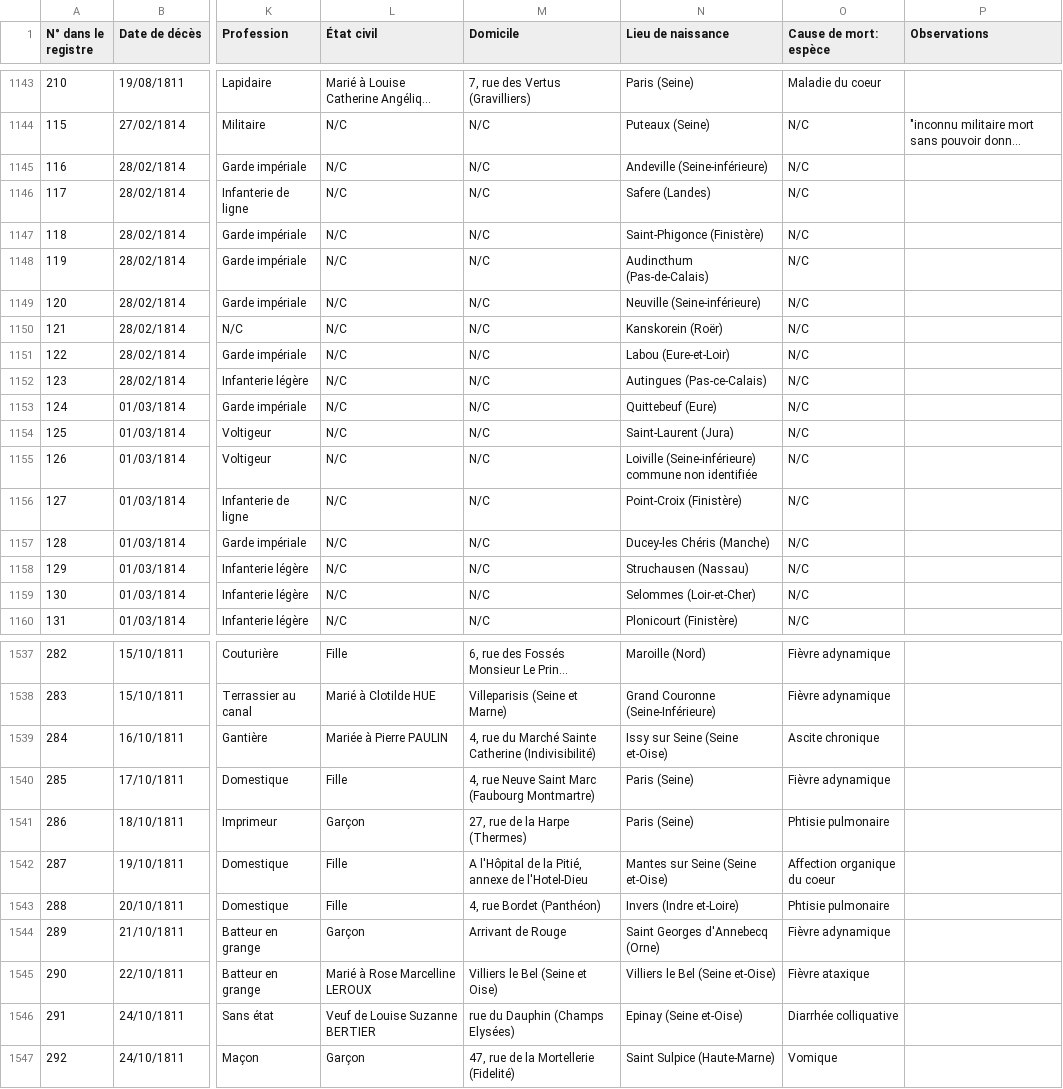
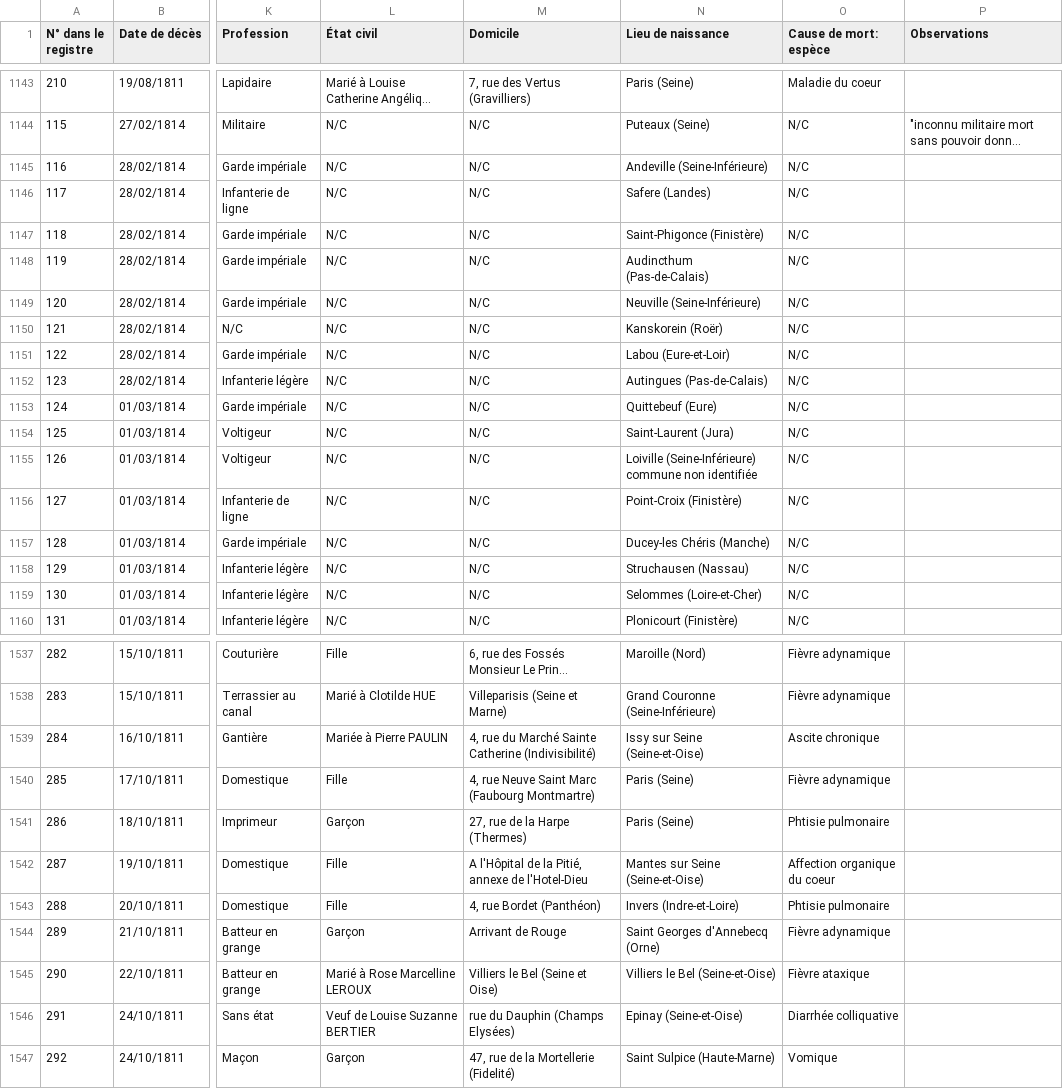
Before and after one commit to Sidam31/ICA-APHP, a CSV file: Data/Relevés PIT - csv_export.csv, drawn as a sheet; only a part is shown, gaps mark what is left out; long unchanged cells end in …; the diff covers the shown part only; the diff names each change by its address in the sheet, - before the commit and + after, or states it on an @@ line.

```diff
--- a/Data/Relevés PIT - csv_export.csv
+++ b/Data/Relevés PIT - csv_export.csv
-N1145 (Lieu de naissance): Andeville (Seine-inférieure)
+N1145 (Lieu de naissance): Andeville (Seine-Inférieure)
-N1149 (Lieu de naissance): Neuville (Seine-inférieure)
+N1149 (Lieu de naissance): Neuville (Seine-Inférieure)
-N1152 (Lieu de naissance): Autingues (Pas-ce-Calais)
+N1152 (Lieu de naissance): Autingues (Pas-de-Calais)
-N1155 (Lieu de naissance): Loiville (Seine-inférieure) commune non…
+N1155 (Lieu de naissance): Loiville (Seine-Inférieure) commune non…
-N1159 (Lieu de naissance): Selommes (Loir-et-Cher)
+N1159 (Lieu de naissance): Selommes (Loire-et-Cher)
-N1539 (Lieu de naissance): Issy sur Seine (Seine et-Oise)
+N1539 (Lieu de naissance): Issy sur Seine (Seine-et-Oise)
-N1542 (Lieu de naissance): Mantes sur Seine (Seine et-Oise)
+N1542 (Lieu de naissance): Mantes sur Seine (Seine-et-Oise)
-N1543 (Lieu de naissance): Invers (Indre et-Loire)
+N1543 (Lieu de naissance): Invers (Indre-et-Loire)
-N1545 (Lieu de naissance): Villiers le Bel (Seine et-Oise)
+N1545 (Lieu de naissance): Villiers le Bel (Seine-et-Oise)
-N1546 (Lieu de naissance): Epinay (Seine et-Oise)
+N1546 (Lieu de naissance): Epinay (Seine-et-Oise)
```
Also changed, not shown: 147 edited cells elsewhere in this file, 1 other file.
